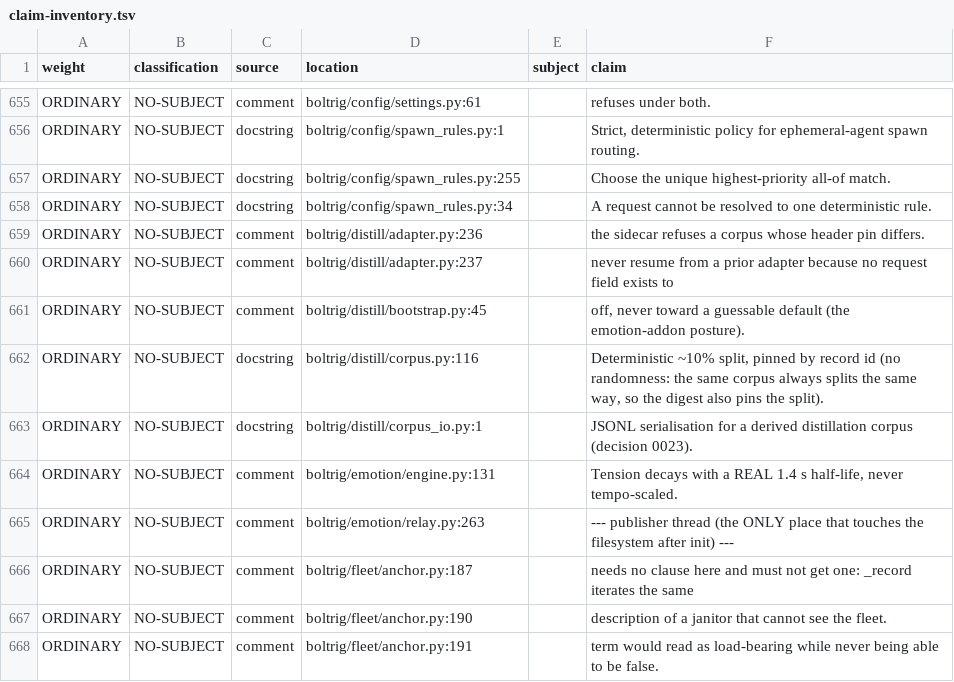
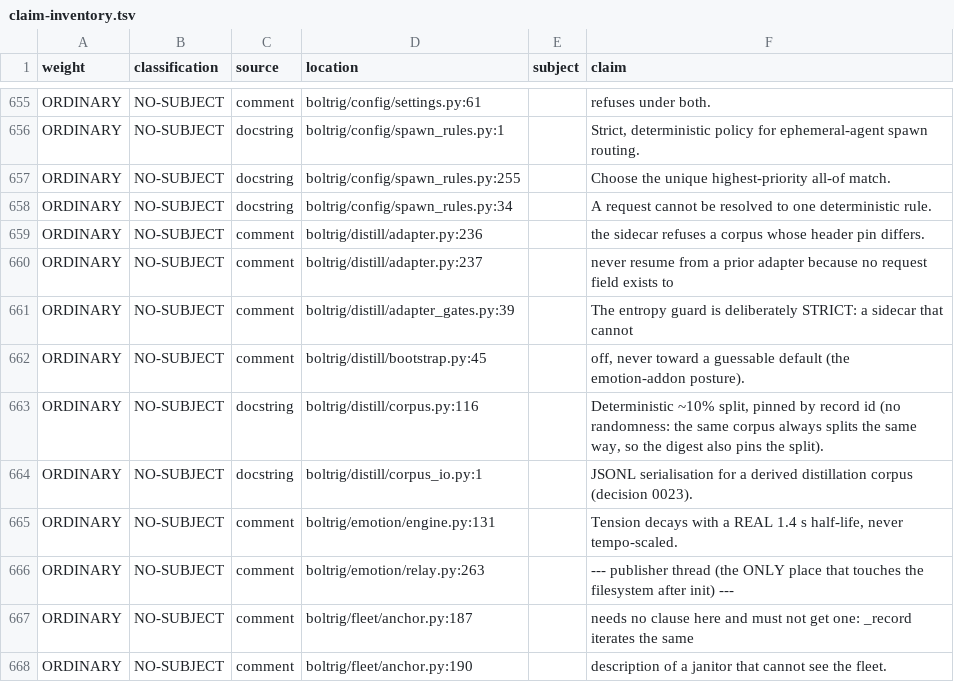
Before and after one commit to wlilley93/boltrig, a TSV file: docs/claim-inventory.tsv, drawn as a sheet; only a part is shown, gaps mark what is left out; the shorter side is filled out with more unchanged rows; the diff names each change by its address in the sheet, - before the commit and + after, or states it on an @@ line.

```diff
--- a/docs/claim-inventory.tsv
+++ b/docs/claim-inventory.tsv
+row 661: ORDINARY | NO-SUBJECT | comment | boltrig/distill/adapter_gates.py:39 |  | The entropy guard is deliberately STRICT: a sidecar that cannot
```
Also changed, not shown: 13 other files.
